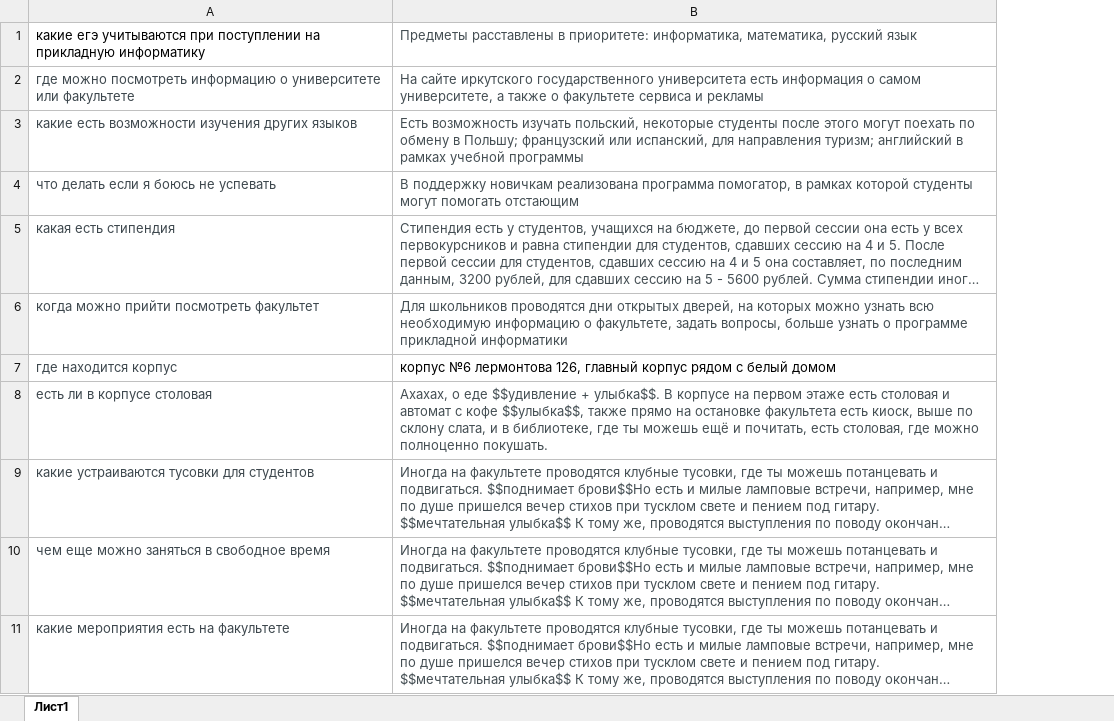
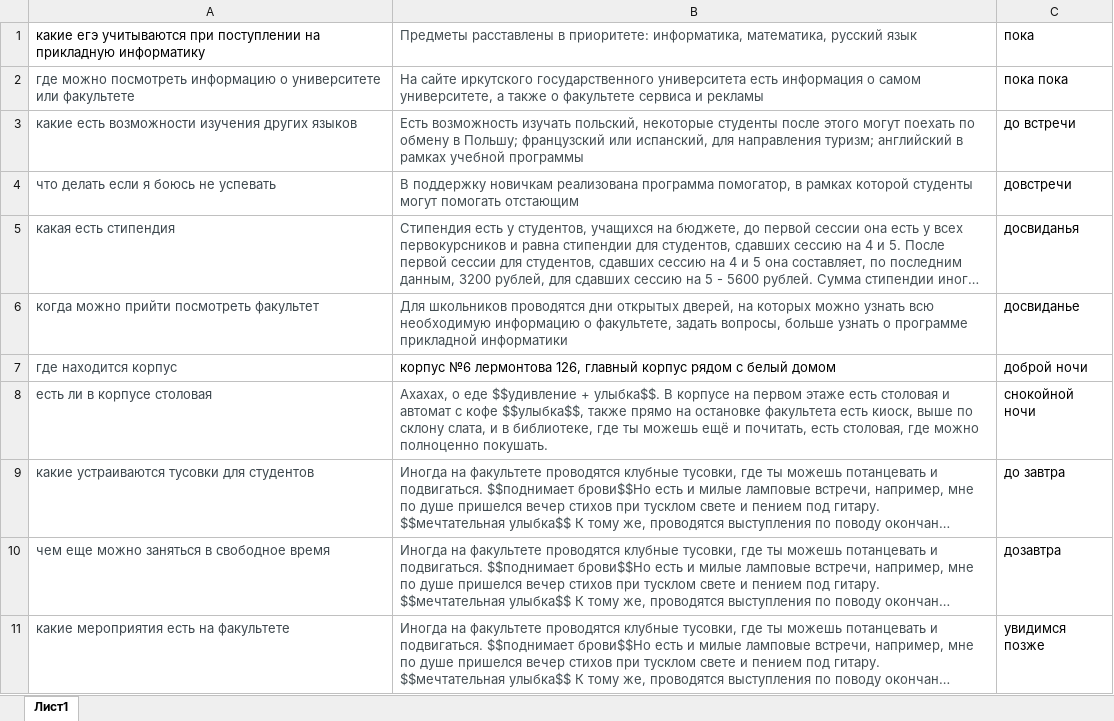
Before and after one commit to nogorka/PythonSoro, an Excel workbook: схема.xlsx, sheet Лист1, drawn as a sheet; only a part is shown; long unchanged cells end in …; values as stored, in another font and other column widths than the file's, no borders; the diff names each change by its address in the sheet, - before the commit and + after, or states it on an @@ line.

```diff
--- a/схема.xlsx (sheet Лист1)
+++ b/схема.xlsx (sheet Лист1)
+column C, rows 1-11: пока | пока пока | до встречи | довстречи | досвиданья | досвиданье | доброй ночи | снокойной ночи | до завтра | дозавтра | увидимся позже
```
Also changed, not shown: 7 other files.
